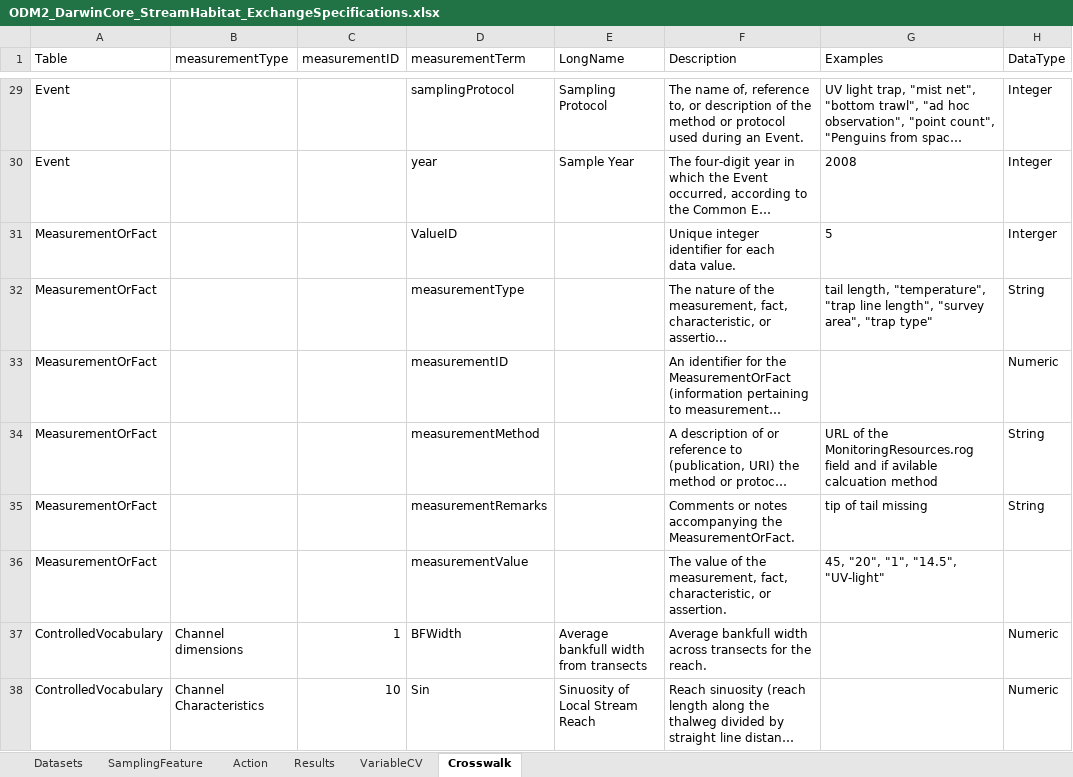
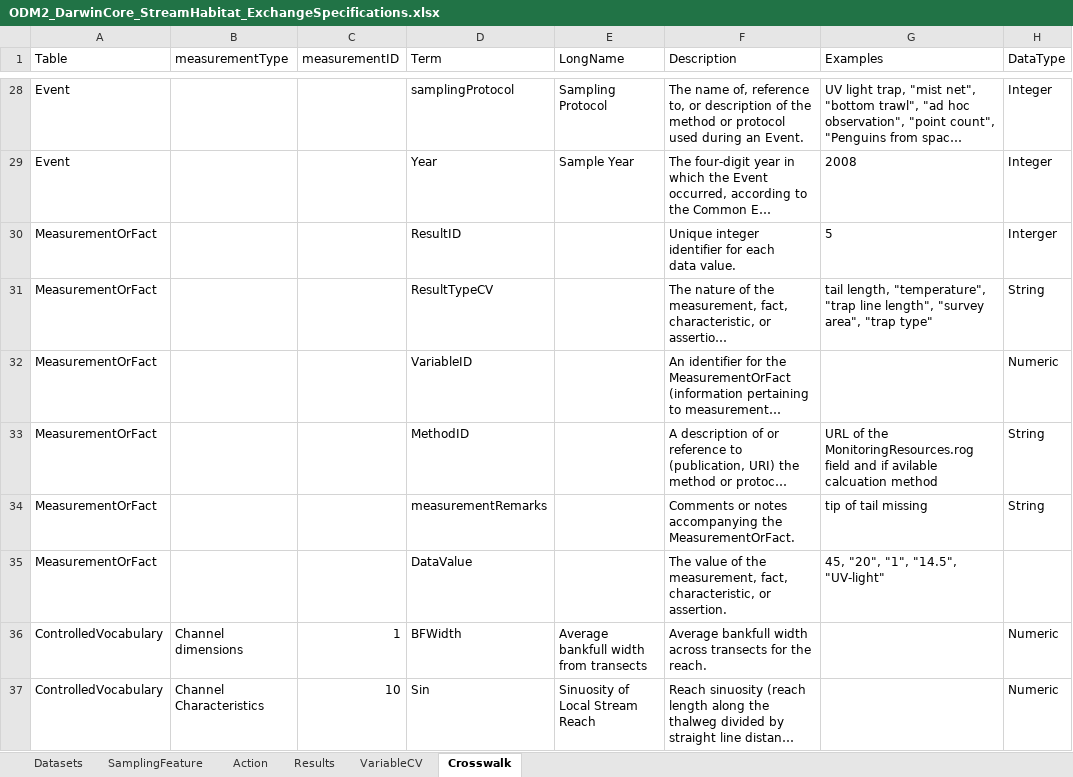
Before and after one commit to rascully/Stream-Monitoring-Data-Exchange-Specifications, an Excel workbook: Tables/ODM2_DarwinCore_StreamHabitat_ExchangeSpecifications.xlsx, sheet Crosswalk, drawn as a sheet; only a part is shown, gaps mark what is left out; long unchanged cells end in …; values as stored, in another font and other column widths than the file's, no borders; addresses are those after the commit; the diff covers the shown part only; the diff names each change by its address in the sheet, - before the commit and + after, or states it on an @@ line.

```diff
--- a/Tables/ODM2_DarwinCore_StreamHabitat_ExchangeSpecifications.xlsx (sheet Crosswalk)
+++ b/Tables/ODM2_DarwinCore_StreamHabitat_ExchangeSpecifications.xlsx (sheet Crosswalk)
-D1: measurementTerm
+D1: Term
-D29 (Term): year
+D29 (Term): Year
-D30 (Term): ValueID
+D30 (Term): ResultID
-D31 (Term): measurementType
+D31 (Term): ResultTypeCV
-D32 (Term): measurementID
+D32 (Term): VariableID
-D33 (Term): measurementMethod
+D33 (Term): MethodID
-D35 (Term): measurementValue
+D35 (Term): DataValue
```
Also changed, not shown: 1 removed row and 18 edited cells elsewhere in this sheet, sheet Datasets, sheet VariableCV, Data/Metadata.xlsx, 6 other files.
